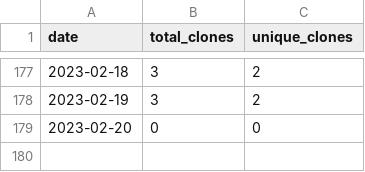
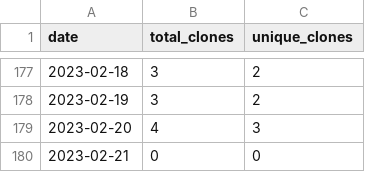
Before and after one commit to MatthewBentz/COMP4320, a CSV file: .traffic/clones.csv, drawn as a sheet; only a part is shown, gaps mark what is left out.

Commit message:
Updating repository traffic graph

```diff
--- a/.traffic/clones.csv
+++ b/.traffic/clones.csv
@@ -178,2 +178,3 @@ date,total_clones,unique_clones
 2023-02-19,3,2
-2023-02-20,0,0
+2023-02-20,4,3
+2023-02-21,0,0
```
Also changed, not shown: .traffic/views.csv, 3 other files.
